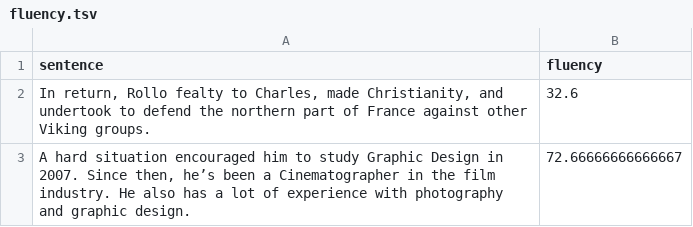
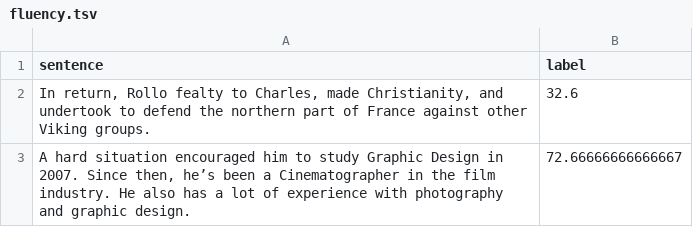
Before and after one commit to GRAAL-Research/QFrCoLA, a TSV file: article_src/datastore/cola_datasets/en-cola/fluency.tsv, drawn as a sheet; only a part is shown.

Commit message:
fix label problem fluency

```diff
--- a/article_src/datastore/cola_datasets/en-cola/fluency.tsv
+++ b/article_src/datastore/cola_datasets/en-cola/fluency.tsv
@@ -1,2 +1,2 @@
-sentence	fluency
+sentence	label
 In return, Rollo fealty to Charles, made Christianity, and undertook to defend the northern part of France against other Viking groups.	32.6
```
Also changed, not shown: 1 other file.
